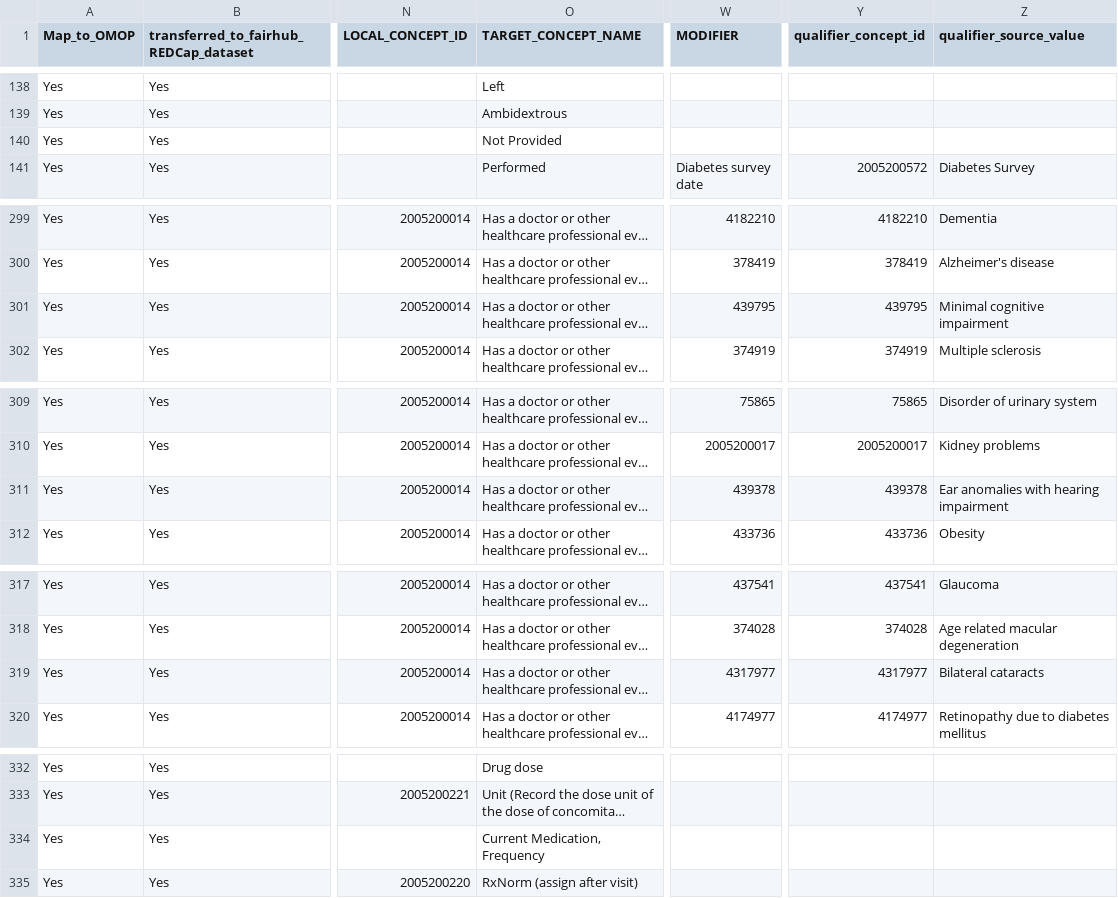
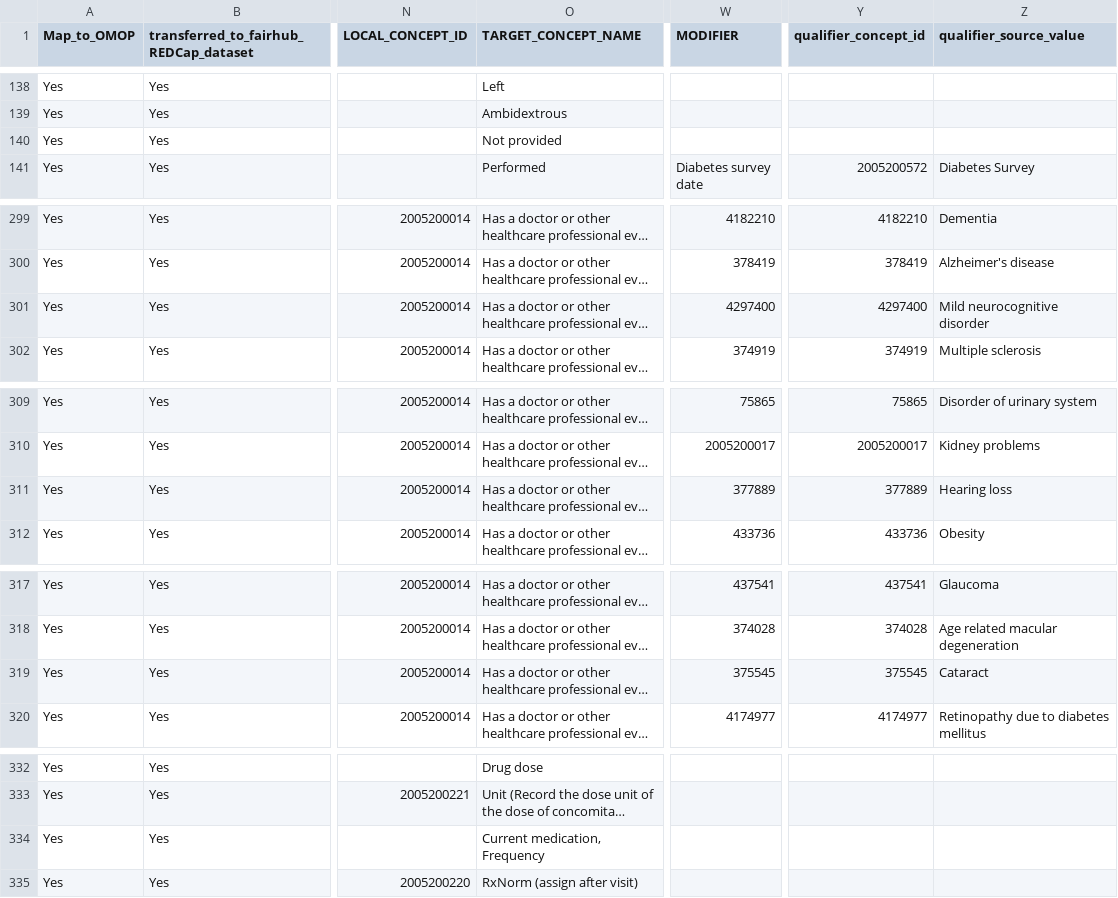
Before and after one commit to AI-READI/DataElementMaps, a CSV file: redCapDataDictionaryWithExtension/value-set-mapping-common/_ai_readi_redcap_value_set_mapping_common.csv, drawn as a sheet; only a part is shown, gaps mark what is left out; long unchanged cells end in …; the diff names each change by its address in the sheet, - before the commit and + after, or states it on an @@ line.

Commit message:
v1.3fix align question qualifier 301, 311, 319 and concept names(140,334)

```diff
--- a/redCapDataDictionaryWithExtension/value-set-mapping-common/_ai_readi_redcap_value_set_mapping_common.csv
+++ b/redCapDataDictionaryWithExtension/value-set-mapping-common/_ai_readi_redcap_value_set_mapping_common.csv
-O140 (TARGET_CONCEPT_NAME): Not Provided
+O140 (TARGET_CONCEPT_NAME): Not provided
-W301 (MODIFIER): 439795
+W301 (MODIFIER): 4297400
-Y301 (qualifier_concept_id): 439795
+Y301 (qualifier_concept_id): 4297400
-Z301 (qualifier_source_value): Minimal cognitive impairment
+Z301 (qualifier_source_value): Mild neurocognitive disorder
-W311 (MODIFIER): 439378
+W311 (MODIFIER): 377889
-Y311 (qualifier_concept_id): 439378
+Y311 (qualifier_concept_id): 377889
-Z311 (qualifier_source_value): Ear anomalies with hearing impairment
+Z311 (qualifier_source_value): Hearing loss
-W319 (MODIFIER): 4317977
+W319 (MODIFIER): 375545
-Y319 (qualifier_concept_id): 4317977
+Y319 (qualifier_concept_id): 375545
-Z319 (qualifier_source_value): Bilateral cataracts
+Z319 (qualifier_source_value): Cataract
-O334 (TARGET_CONCEPT_NAME): Current Medication, Frequency
+O334 (TARGET_CONCEPT_NAME): Current medication, Frequency
```
Also changed, not shown: redCapDataDictionaryWithExtension/sssom/ai_readi_redcap_value_set_mapping.sssom.tsv, redCapDataDictionaryWithExtension/value-set-mapping-common/_ai_readi_redcap_value_set_mapping_common_map2omop.csv, 4 other files.
